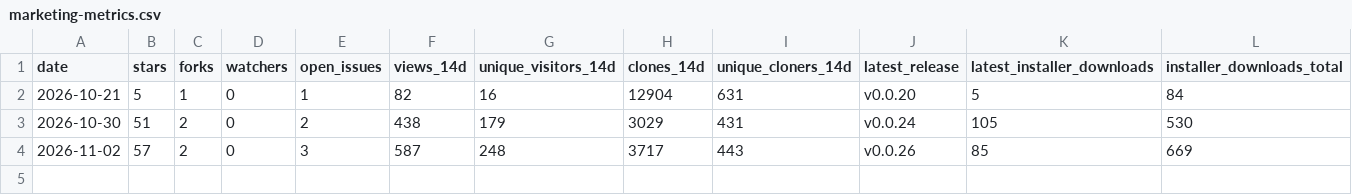
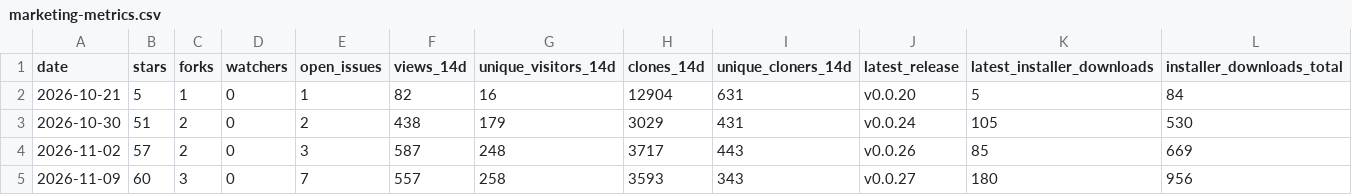
Before and after one commit to MrDesjardins/audiorouter, a CSV file: docs/marketing-metrics.csv, drawn as a sheet; only a part is shown; rows hold the shown columns only; the diff names each change by its address in the sheet, - before the commit and + after, or states it on an @@ line.

```diff
--- a/docs/marketing-metrics.csv
+++ b/docs/marketing-metrics.csv
+row 5: 2026-11-09 | 60 | 3 | 0 | 7 | 557 | 258 | 3593 | 343 | v0.0.27 | 180 | 956
```
